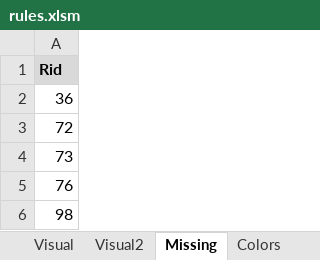
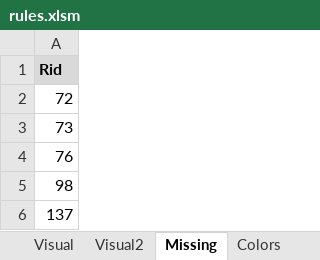
Before and after one commit to Dpst94/MGen, an Excel workbook: MGen/configs/rules/rules.xlsm, sheet Missing, drawn as a sheet; only a part is shown; the shorter side is filled out with more unchanged rows; values as stored, in another font and other column widths than the file's, no borders; the diff names each change by its address in the sheet, - before the commit and + after, or states it on an @@ line.

```diff
--- a/MGen/configs/rules/rules.xlsm (sheet Missing)
+++ b/MGen/configs/rules/rules.xlsm (sheet Missing)
-row 2: 36
```
Also changed, not shown: sheet Data, sheet 1, 4 other files.
